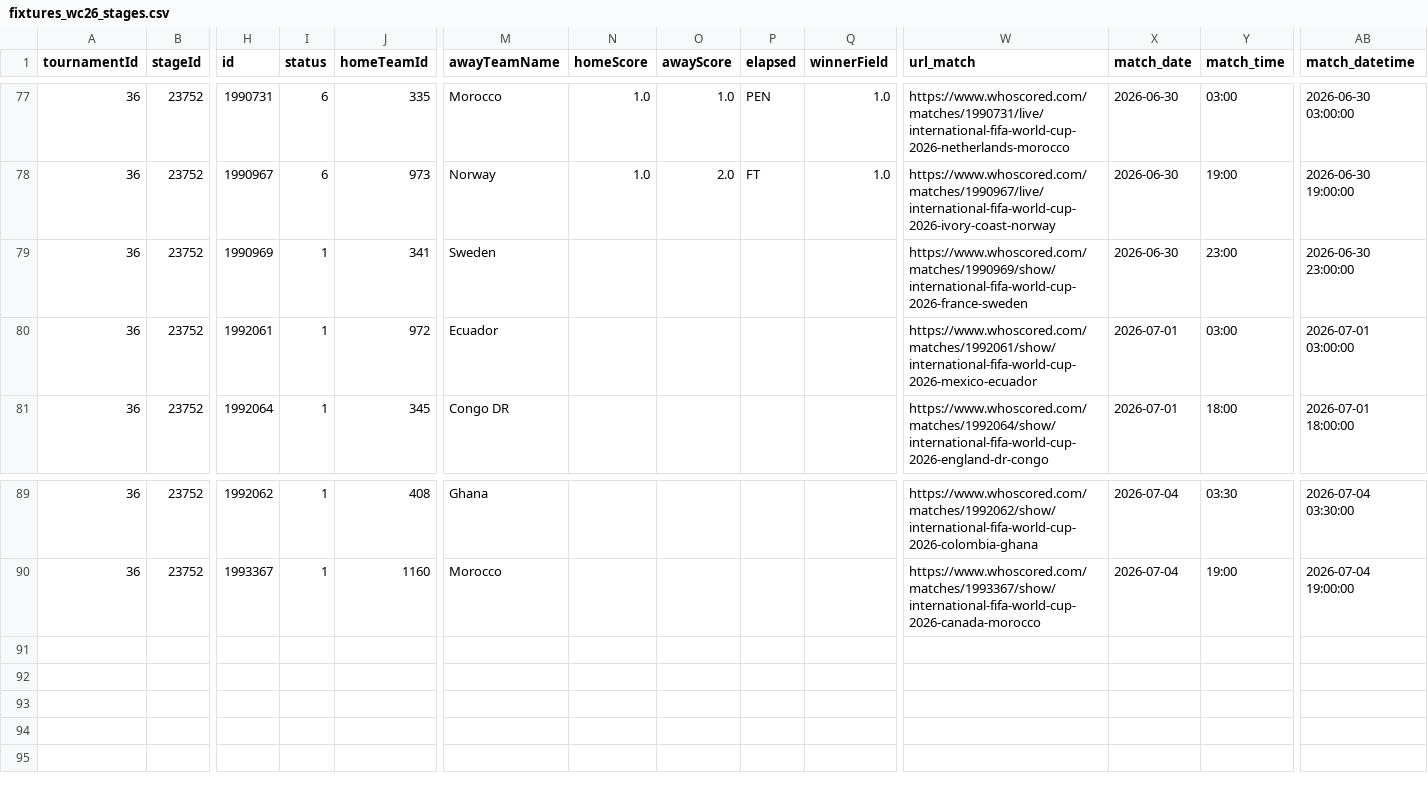
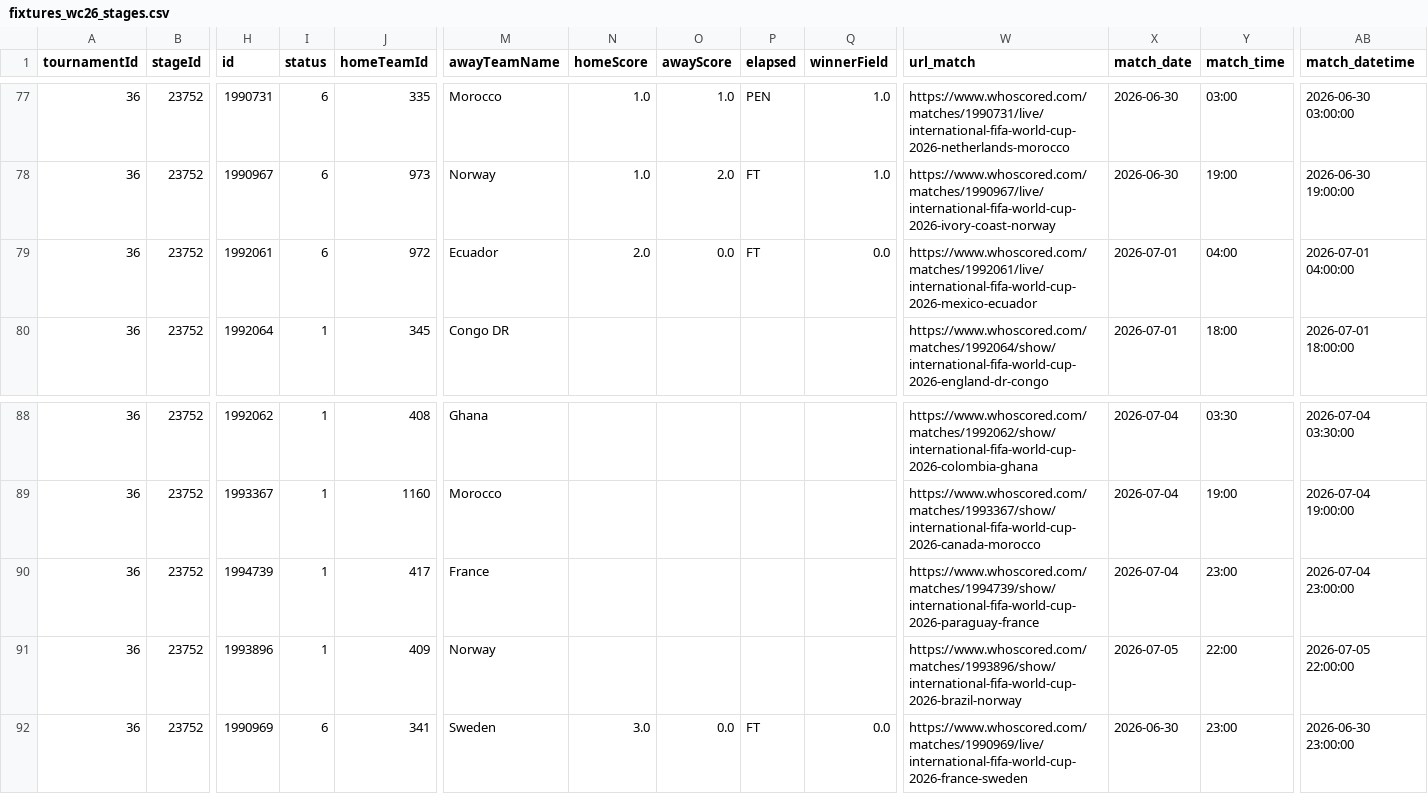
Before and after one commit to CescBlanco/world_cup_26_dashboard, a CSV file: worldcup26/data/fixtures_wc26_stages.csv, drawn as a sheet; only a part is shown, gaps mark what is left out; removed rows and columns are numbered as before the commit, all else as after; rows hold the shown columns only; the diff names each change by its address in the sheet, - before the commit and + after, or states it on an @@ line.

Commit message:
feat: upload data fixtures and players + jsons match round of 32 (France and Mexico)

```diff
--- a/worldcup26/data/fixtures_wc26_stages.csv
+++ b/worldcup26/data/fixtures_wc26_stages.csv
-row 79: 36 | 23752 | 1990969 | 1 | 341 | Sweden |  |  |  |  | https://www.whoscored.com/matches/1990969/show/international-fifa-world-cup-2026-france-sweden | 2026-06-30 | 23:00 | 2026-06-30 23:00:00
-I79 (status): 1
+I79 (status): 6
-N79 (homeScore): (empty)
+N79 (homeScore): 2.0
-O79 (awayScore): (empty)
+O79 (awayScore): 0.0
-P79 (elapsed): (empty)
+P79 (elapsed): FT
-Q79 (winnerField): (empty)
+Q79 (winnerField): 0.0
-W79 (url_match): https://www.whoscored.com/matches/1992061/show/international-fifa-world-cup-2026-mexico-ecuador
+W79 (url_match): https://www.whoscored.com/matches/1992061/live/international-fifa-world-cup-2026-mexico-ecuador
-Y79 (match_time): 03:00
+Y79 (match_time): 04:00
-AB79 (match_datetime): 2026-07-01 03:00:00
+AB79 (match_datetime): 2026-07-01 04:00:00
+row 90: 36 | 23752 | 1994739 | 1 | 417 | France |  |  |  |  | https://www.whoscored.com/matches/1994739/show/international-fifa-world-cup-2026-paraguay-france | 2026-07-04 | 23:00 | 2026-07-04 23:00:00
+row 91: 36 | 23752 | 1993896 | 1 | 409 | Norway |  |  |  |  | https://www.whoscored.com/matches/1993896/show/international-fifa-world-cup-2026-brazil-norway | 2026-07-05 | 22:00 | 2026-07-05 22:00:00
+row 92: 36 | 23752 | 1990969 | 6 | 341 | Sweden | 3.0 | 0.0 | FT | 0.0 | https://www.whoscored.com/matches/1990969/live/international-fifa-world-cup-2026-france-sweden | 2026-06-30 | 23:00 | 2026-06-30 23:00:00
```
Also changed, not shown: worldcup26/data/all_matches_wc26_fotmob.csv, worldcup26/data/all_players_wc26_fotmob.csv, 5 other files.
